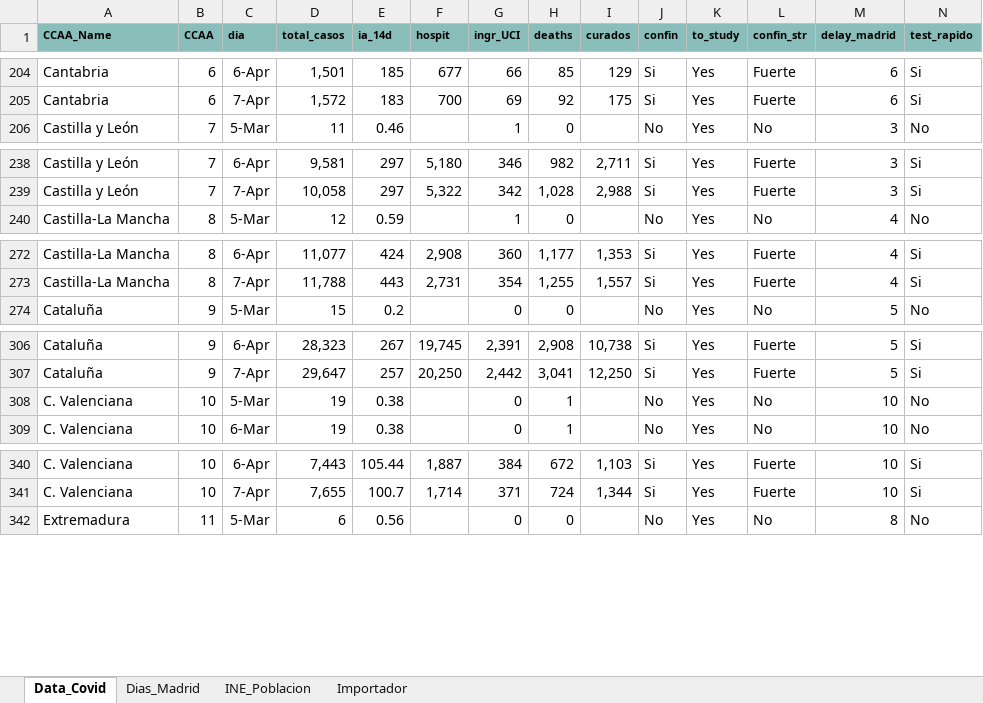
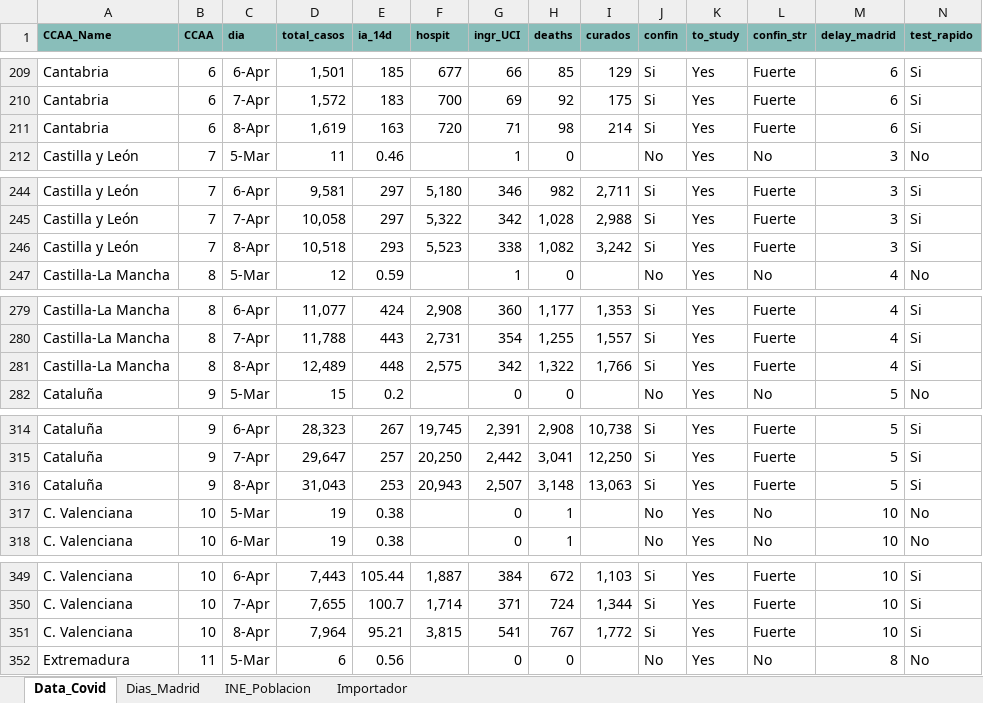
Before and after one commit to JuanJoseVidal/covid-19spain, an Excel workbook: data/Covid-19_data.xlsx, sheet Data_Covid, drawn as a sheet; only a part is shown, gaps mark what is left out; values as stored, in another font and other column widths than the file's, no borders; charts and pictures not drawn; rows hold the shown columns only; the diff covers the shown part only; the diff names each change by its address in the sheet, - before the commit and + after, or states it on an @@ line.

Commit message:
Adding 8-apr data

```diff
--- a/data/Covid-19_data.xlsx (sheet Data_Covid)
+++ b/data/Covid-19_data.xlsx (sheet Data_Covid)
+row 211: Cantabria | 6 | 8-Apr | 1,619 | 163 | 720 | 71 | 98 | 214 | Si | Yes | Fuerte | 6 | Si
+row 246: Castilla y León | 7 | 8-Apr | 10,518 | 293 | 5,523 | 338 | 1,082 | 3,242 | Si | Yes | Fuerte | 3 | Si
+row 281: Castilla-La Mancha | 8 | 8-Apr | 12,489 | 448 | 2,575 | 342 | 1,322 | 1,766 | Si | Yes | Fuerte | 4 | Si
+row 316: Cataluña | 9 | 8-Apr | 31,043 | 253 | 20,943 | 2,507 | 3,148 | 13,063 | Si | Yes | Fuerte | 5 | Si
+row 351: C. Valenciana | 10 | 8-Apr | 7,964 | 95.21 | 3,815 | 541 | 767 | 1,772 | Si | Yes | Fuerte | 10 | Si
```
Also changed, not shown: 14 added rows elsewhere in this sheet, sheet Importador, formulas that keep their value, charts or pictures, data/Covid-19_data_sexage.xlsx.
